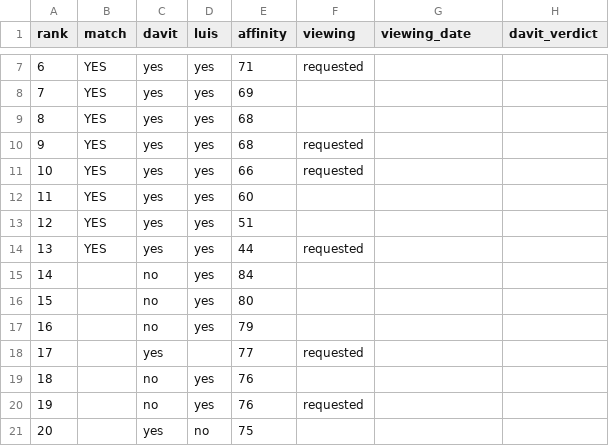
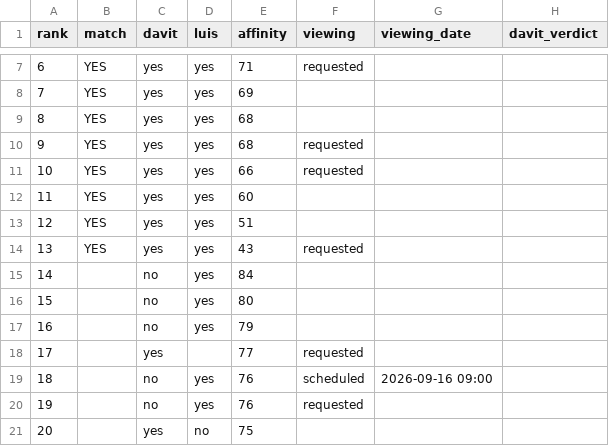
Before and after one commit to f54cg22yp7-maker/real_estate_amsterdam, a CSV file: docs/shortlist.csv, drawn as a sheet; only a part is shown, gaps mark what is left out; the diff covers the shown part only; the diff names each change by its address in the sheet, - before the commit and + after, or states it on an @@ line.

```diff
--- a/docs/shortlist.csv
+++ b/docs/shortlist.csv
-E14 (affinity): 44
+E14 (affinity): 43
-F19 (viewing): (empty)
+F19 (viewing): scheduled
-G19 (viewing_date): (empty)
+G19 (viewing_date): 2026-09-16 09:00
```
Also changed, not shown: 4 added rows, 2 removed rows, 5 edited cells and row numbers in column A elsewhere in this file.
